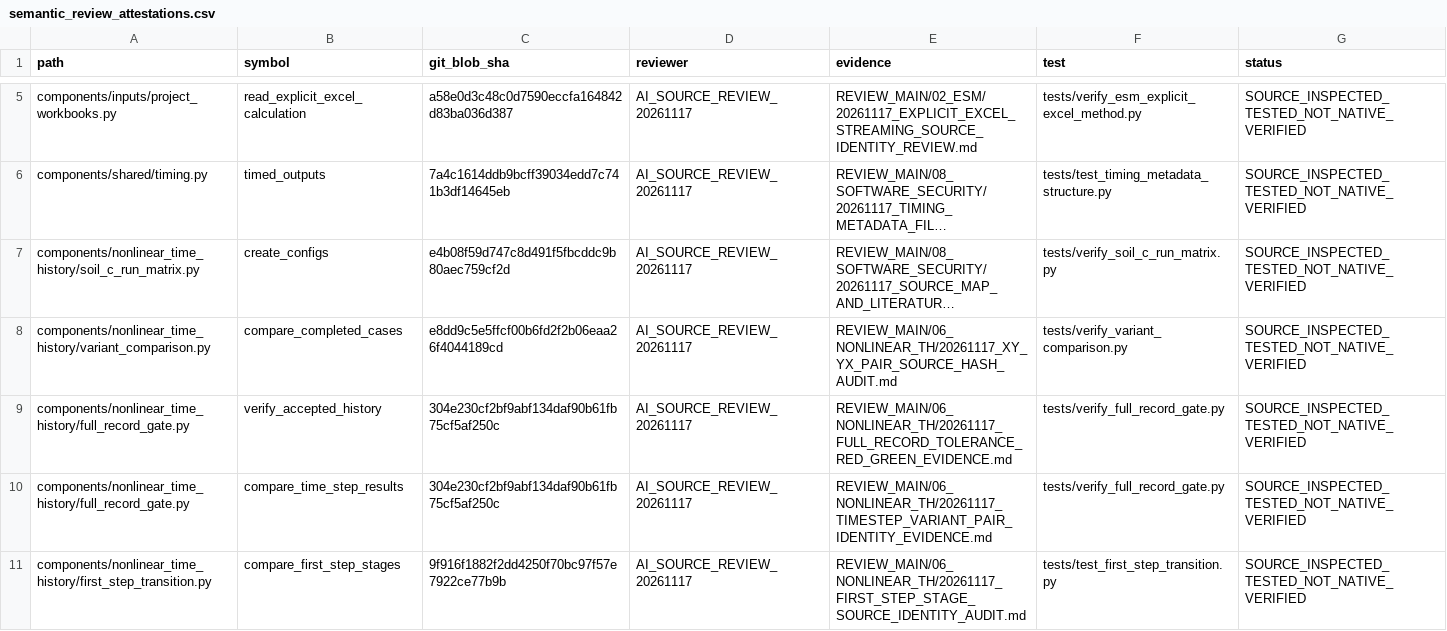
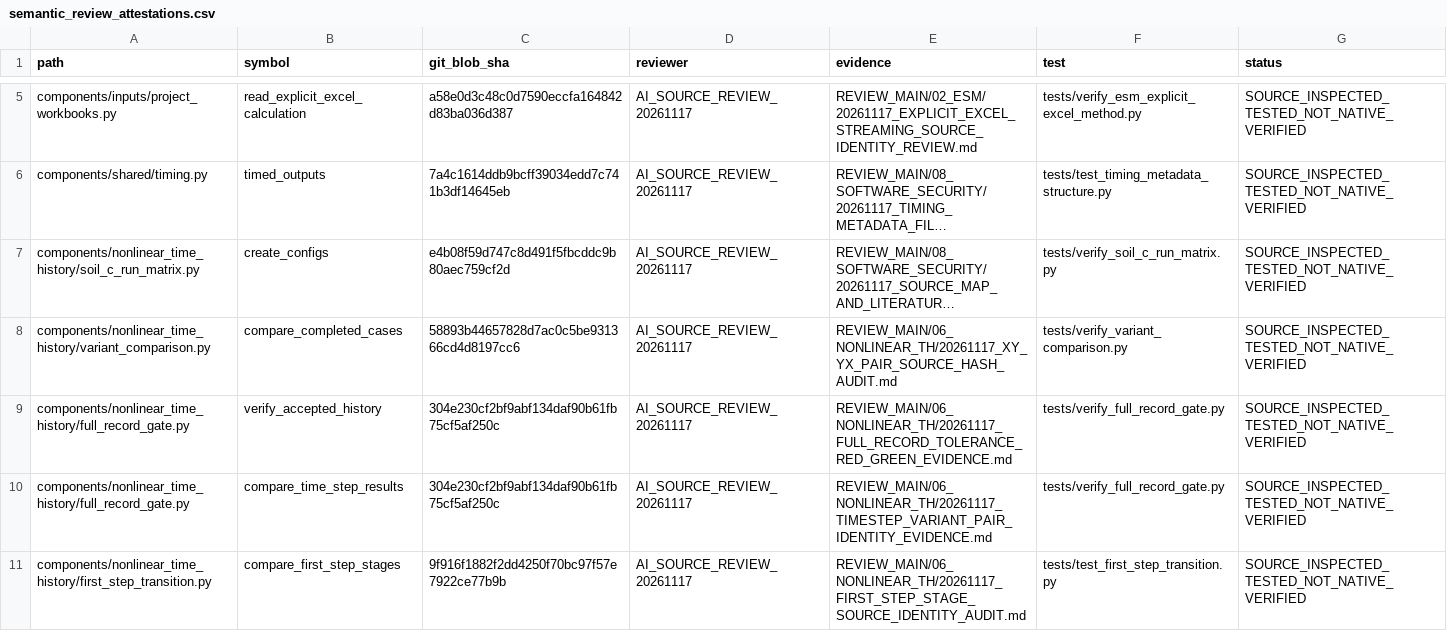
Before and after one commit to bikenshrestha2024/etabs-opensees-thesis, a CSV file: docs/review/ledger/semantic_review_attestations.csv, drawn as a sheet; only a part is shown, gaps mark what is left out; long unchanged cells end in …; the diff names each change by its address in the sheet, - before the commit and + after, or states it on an @@ line.

Commit message:
audit(review): reattest existing variant comparator after manifest-validator change

```diff
--- a/docs/review/ledger/semantic_review_attestations.csv
+++ b/docs/review/ledger/semantic_review_attestations.csv
-C8 (git_blob_sha): e8dd9c5e5ffcf00b6fd2f2b06eaa26f4044189cd
+C8 (git_blob_sha): 58893b44657828d7ac0c5be931366cd4d8197cc6
```
